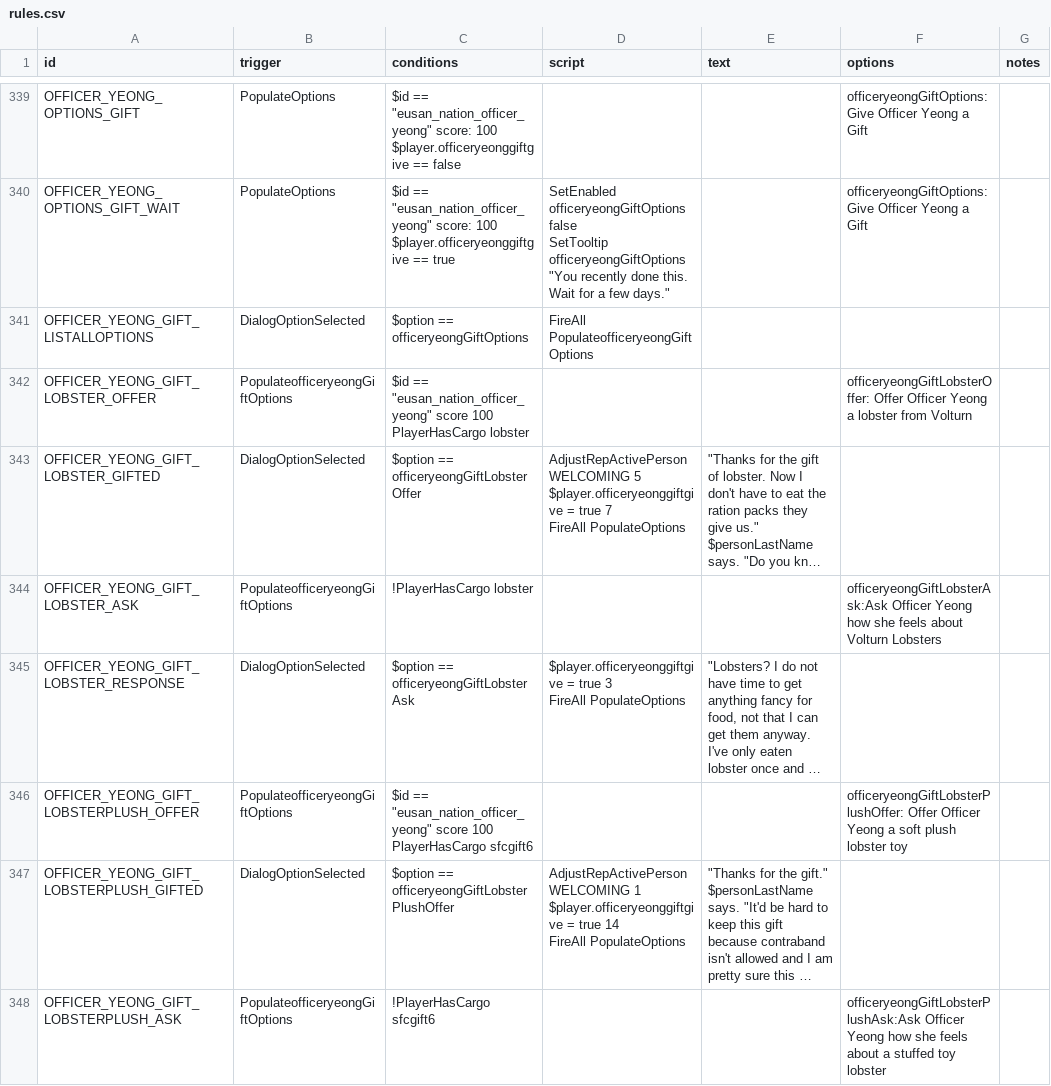
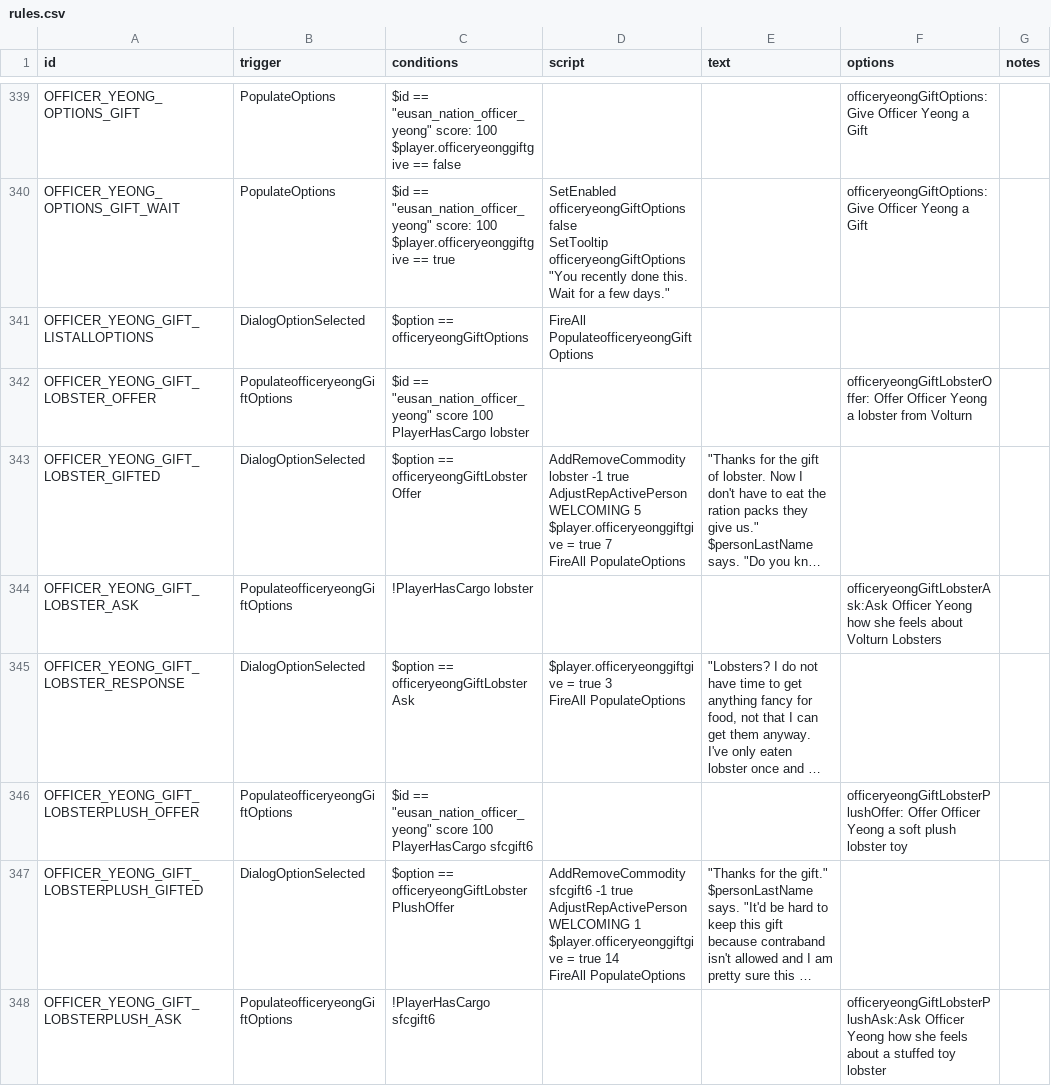
Before and after one commit to naslee2/SignalisMod, a CSV file: data/campaign/rules.csv, drawn as a sheet; only a part is shown, gaps mark what is left out; long unchanged cells end in …; ↵ is a line break in a cell; the diff covers the shown part only; the diff names each change by its address in the sheet, - before the commit and + after, or states it on an @@ line.

```diff
--- a/data/campaign/rules.csv
+++ b/data/campaign/rules.csv
-D343 (script): AdjustRepActivePerson WELCOMING…
+D343 (script): AddRemoveCommodity lobster -1 true ↵ AdjustRepActivePerson WELCOMING…
-D347 (script): AdjustRepActivePerson WELCOMING…
+D347 (script): AddRemoveCommodity sfcgift6 -1 true ↵ AdjustRepActivePerson WELCOMING…
```
Also changed, not shown: 21 added rows, 1 removed row and 23 edited cells elsewhere in this file, data/campaign/commodities.csv, 4 other files.
